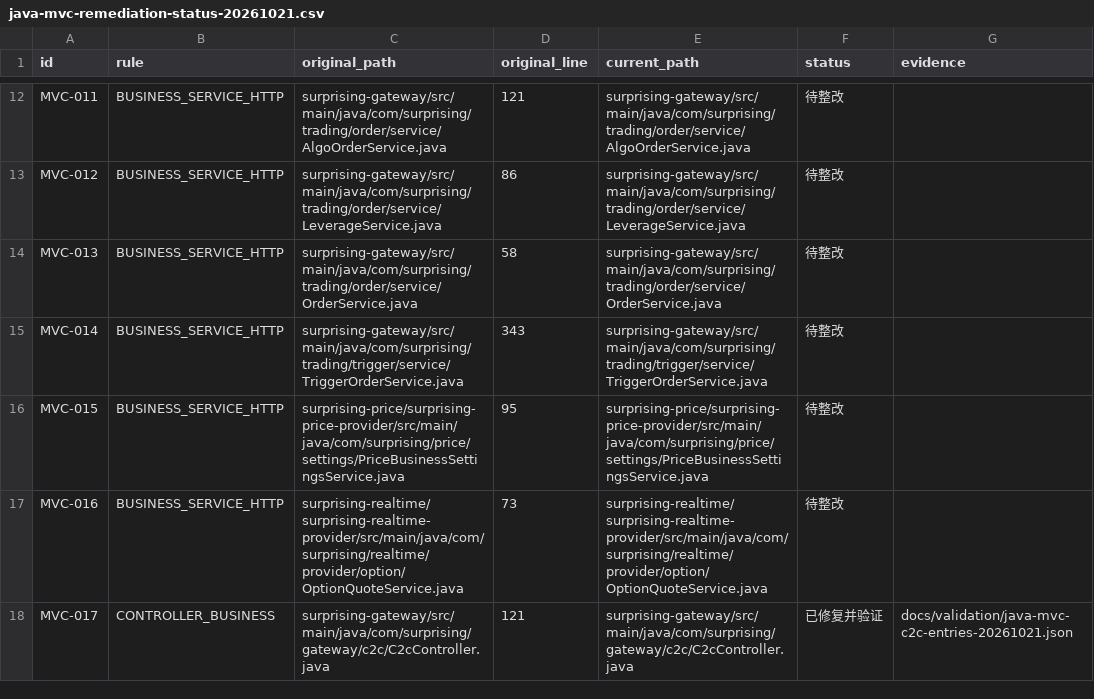
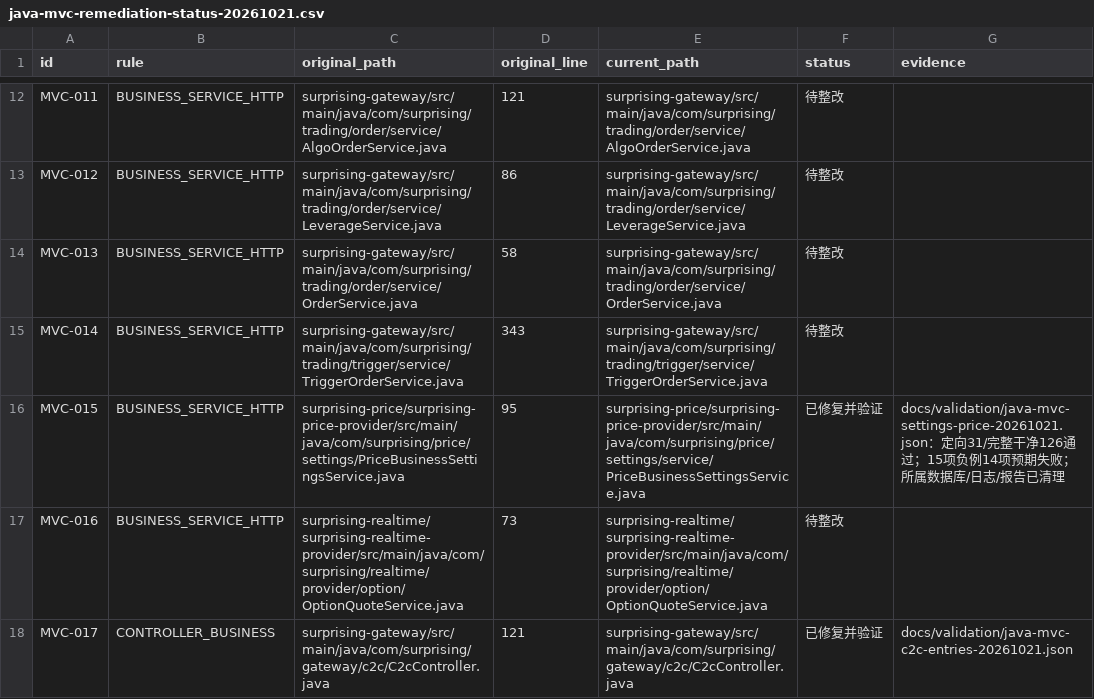
Before and after one commit to lilaizhencn/surprising-ex, a CSV file: docs/audit/java-mvc-remediation-status-20261021.csv, drawn as a sheet; only a part is shown, gaps mark what is left out; the diff covers the shown part only.

Commit message:
refactor(price): isolate settings persistence and protocol validation

```diff
--- a/docs/audit/java-mvc-remediation-status-20261021.csv
+++ b/docs/audit/java-mvc-remediation-status-20261021.csv
@@ -15,3 +15,3 @@ MVC-013,BUSINESS_SERVICE_HTTP,surprising-gateway/src/main/java/com/surprising/tr
 MVC-014,BUSINESS_SERVICE_HTTP,surprising-gateway/src/main/java/com/surprising/trading/trigger/service/TriggerOrderService.java,343,surprising-gateway/src/main/java/com/surprising/trading/trigger/service/TriggerOrderService.java,待整改,
-MVC-015,BUSINESS_SERVICE_HTTP,surprising-price/surprising-price-provider/src/main/java/com/surprising/price/settings/PriceBusinessSettingsService.java,95,surprising-price/surprising-price-provider/src/main/java/com/surprising/price/settings/PriceBusinessSettingsService.java,待整改,
+MVC-015,BUSINESS_SERVICE_HTTP,surprising-price/surprising-price-provider/src/main/java/com/surprising/price/settings/PriceBusinessSettingsService.java,95,surprising-price/surprising-price-provider/src/main/java/com/surprising/price/settings/service/PriceBusinessSettingsService.java,已修复并验证,docs/validation/java-mvc-settings-price-20261021.json：定向31/完整干净126通过；15项负例14项预期失败；所属数据库/日志/报告已清理
 MVC-016,BUSINESS_SERVICE_HTTP,surprising-realtime/surprising-realtime-provider/src/main/java/com/surprising/realtime/provider/option/OptionQuoteService.java,73,surprising-realtime/surprising-realtime-provider/src/main/java/com/surprising/realtime/provider/option/OptionQuoteService.java,待整改,
```
Also changed, not shown: 18 edited cells elsewhere in this file, 19 other files.
